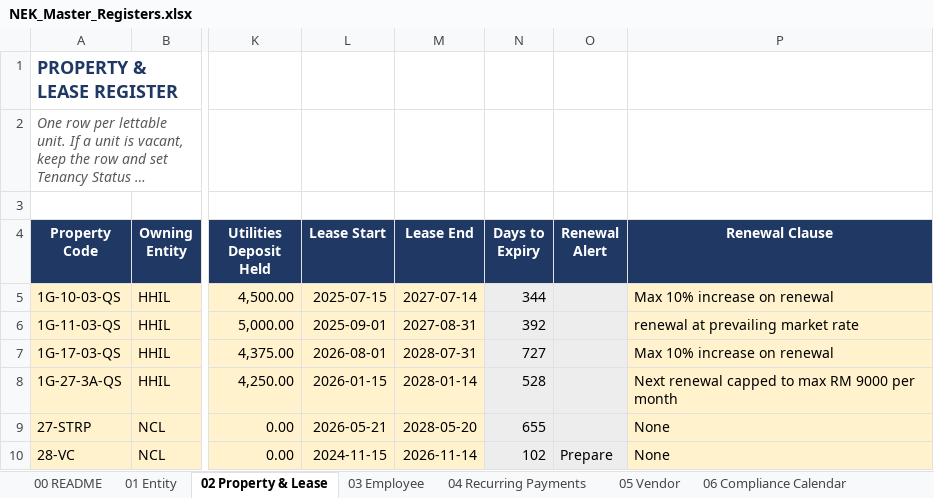
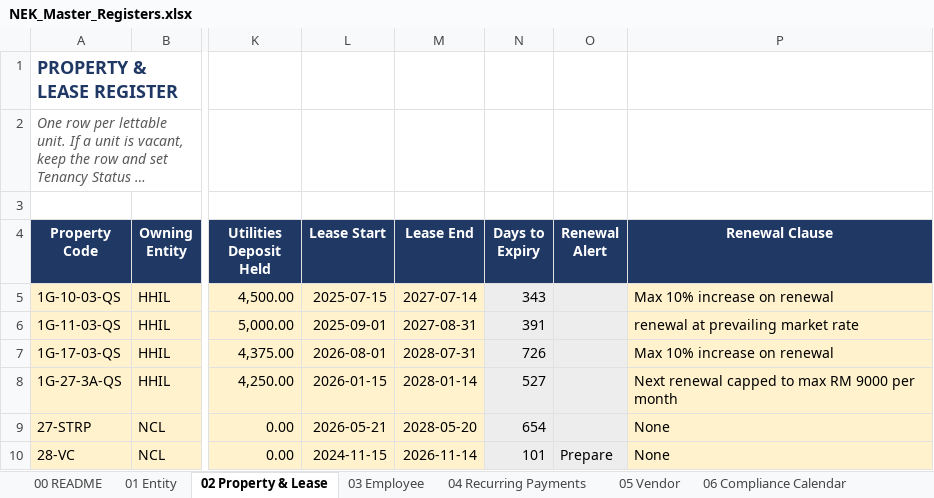
Before and after one commit to timothynhl92/nek-ops, an Excel workbook: registers/NEK_Master_Registers.xlsx, sheet 02 Property & Lease, drawn as a sheet; only a part is shown, gaps mark what is left out; long unchanged cells end in …; values as stored, in another font and other column widths than the file's, no borders; the diff names each change by its address in the sheet, - before the commit and + after, or states it on an @@ line.

```diff
--- a/registers/NEK_Master_Registers.xlsx (sheet 02 Property & Lease)
+++ b/registers/NEK_Master_Registers.xlsx (sheet 02 Property & Lease)
-N5 (Days to Expiry): 344
+N5 (Days to Expiry): 343
-N6 (Days to Expiry): 392
+N6 (Days to Expiry): 391
-N7 (Days to Expiry): 727
+N7 (Days to Expiry): 726
-N8 (Days to Expiry): 528
+N8 (Days to Expiry): 527
-N9 (Days to Expiry): 655
+N9 (Days to Expiry): 654
-N10 (Days to Expiry): 102
+N10 (Days to Expiry): 101
```
Also changed, not shown: sheet 04 Recurring Payments, sheet 06 Compliance Calendar, 2 other files.
